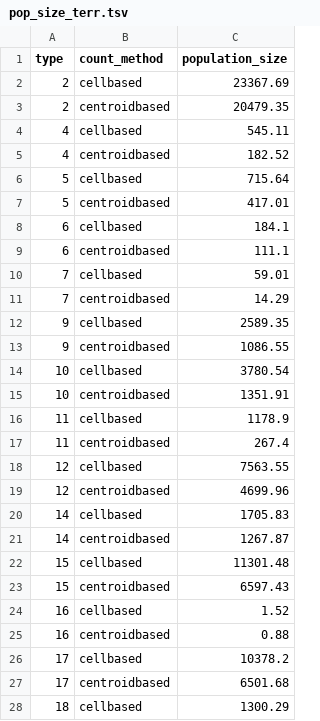
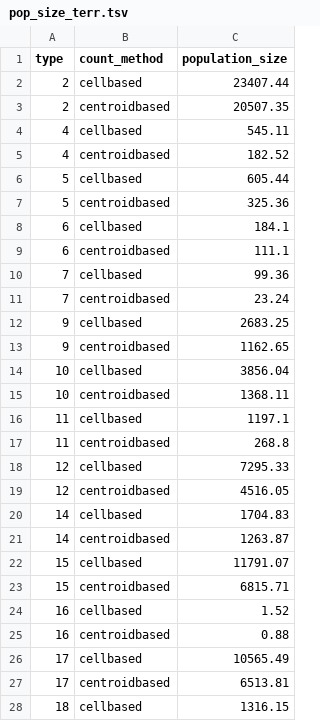
Before and after one commit to inbo/n2khab-mne-designs, a TSV file: 030_preparations/010_explore_targetpop/pop_size_terr.tsv, drawn as a sheet; only a part is shown; the diff covers the shown part only.

```diff
--- a/030_preparations/010_explore_targetpop/pop_size_terr.tsv
+++ b/030_preparations/010_explore_targetpop/pop_size_terr.tsv
@@ -1,28 +1,28 @@
 type	count_method	population_size
-2	cellbased	23367.69
-2	centroidbased	20479.35
+2	cellbased	23407.44
+2	centroidbased	20507.35
 4	cellbased	545.11
 4	centroidbased	182.52
-5	cellbased	715.64
-5	centroidbased	417.01
+5	cellbased	605.44
+5	centroidbased	325.36
 6	cellbased	184.1
 6	centroidbased	111.1
-7	cellbased	59.01
-7	centroidbased	14.29
-9	cellbased	2589.35
-9	centroidbased	1086.55
-10	cellbased	3780.54
-10	centroidbased	1351.91
-11	cellbased	1178.9
-11	centroidbased	267.4
-12	cellbased	7563.55
-12	centroidbased	4699.96
-14	cellbased	1705.83
-14	centroidbased	1267.87
-15	cellbased	11301.48
-15	centroidbased	6597.43
+7	cellbased	99.36
+7	centroidbased	23.24
+9	cellbased	2683.25
+9	centroidbased	1162.65
+10	cellbased	3856.04
+10	centroidbased	1368.11
+11	cellbased	1197.1
+11	centroidbased	268.8
+12	cellbased	7295.33
+12	centroidbased	4516.05
+14	cellbased	1704.83
+14	centroidbased	1263.87
+15	cellbased	11791.07
+15	centroidbased	6815.71
 16	cellbased	1.52
 16	centroidbased	0.88
-17	cellbased	10378.2
-17	centroidbased	6501.68
-18	cellbased	1300.29
+17	cellbased	10565.49
+17	centroidbased	6513.81
+18	cellbased	1316.15
```
Also changed, not shown: 126 edited cells elsewhere in this file, 030_preparations/010_explore_targetpop/type_stats_complete.csv, 3 other files.
